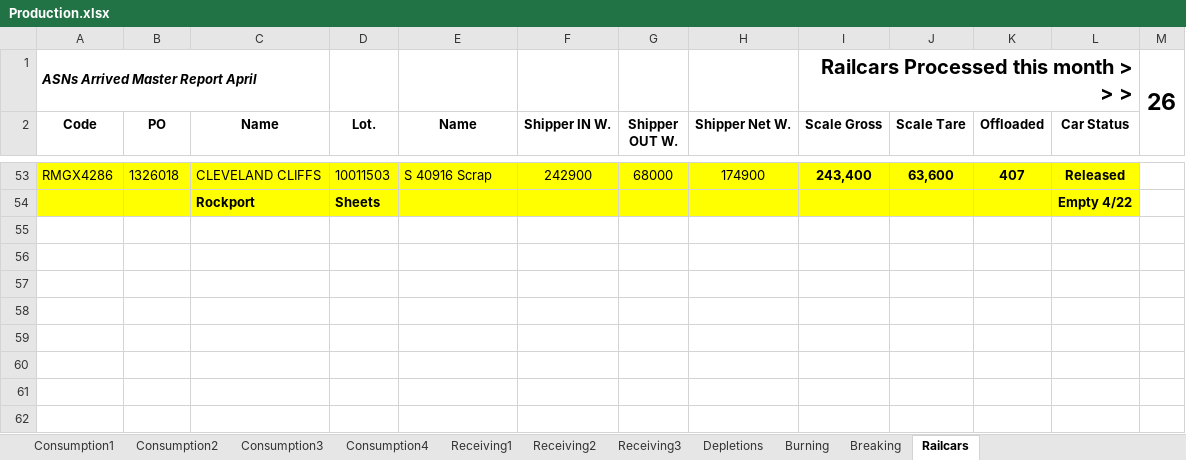
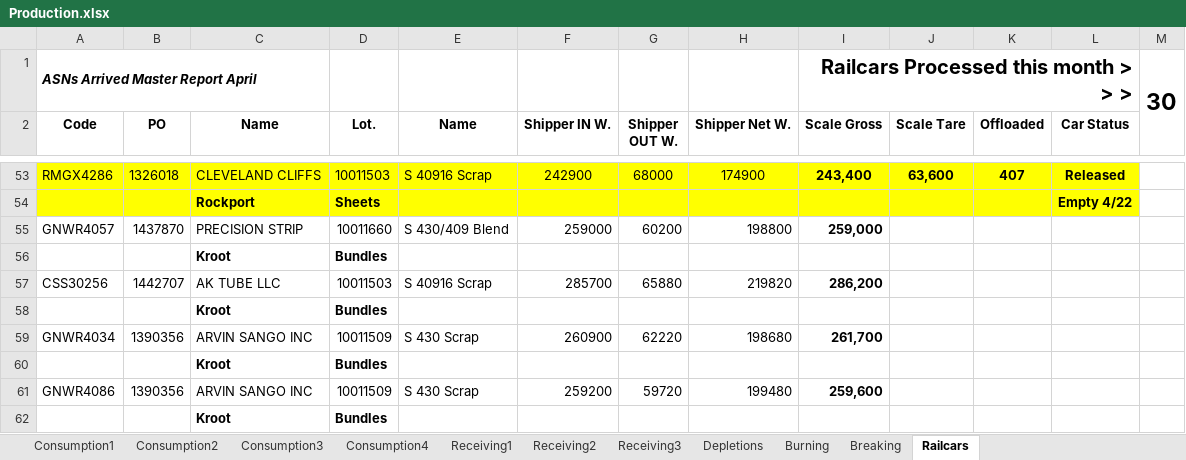
Before and after one commit to Harsco36Map/Yardmap, an Excel workbook: Production.xlsx, sheet Railcars, drawn as a sheet; only a part is shown, gaps mark what is left out; values as stored, in another font and other column widths than the file's, no borders; the diff names each change by its address in the sheet, - before the commit and + after, or states it on an @@ line.

Commit message:
Add files via upload

```diff
--- a/Production.xlsx (sheet Railcars)
+++ b/Production.xlsx (sheet Railcars)
-M1: 26
+M1: 30
+row 55: GNWR4057 | 1437870 | PRECISION STRIP | 10011660 | S 430/409 Blend | 259000 | 60200 | 198800 | 259,000
+row 56:  |  | Kroot | Bundles
+row 57: CSS30256 | 1442707 | AK TUBE LLC | 10011503 | S 40916 Scrap | 285700 | 65880 | 219820 | 286,200
+row 58:  |  | Kroot | Bundles
+row 59: GNWR4034 | 1390356 | ARVIN SANGO INC | 10011509 | S 430 Scrap | 260900 | 62220 | 198680 | 261,700
+row 60:  |  | Kroot | Bundles
+row 61: GNWR4086 | 1390356 | ARVIN SANGO INC | 10011509 | S 430 Scrap | 259200 | 59720 | 199480 | 259,600
+row 62:  |  | Kroot | Bundles
```
Also changed, not shown: sheet Breaking, sheet Burning.
